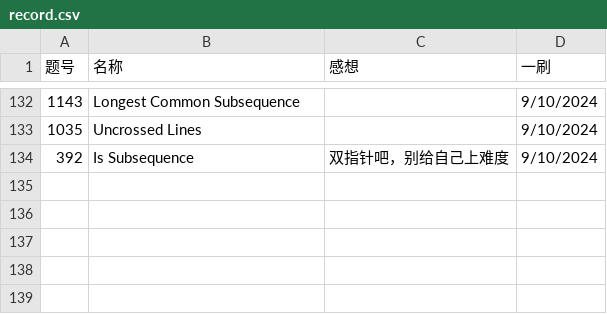
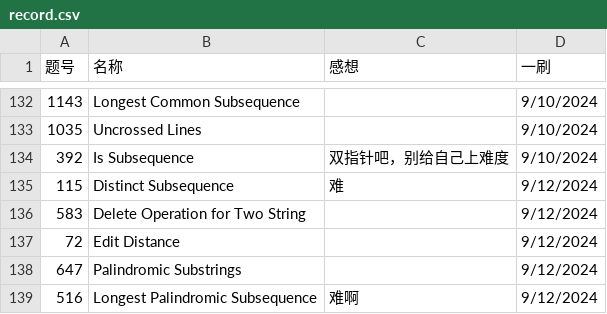
Before and after one commit to Myrrolinz/LeetCode-Record, a CSV file: record.csv, drawn as a sheet; only a part is shown, gaps mark what is left out; the diff names each change by its address in the sheet, - before the commit and + after, or states it on an @@ line.

```diff
--- a/record.csv
+++ b/record.csv
+row 135: 115 | Distinct Subsequence | 难 | 9/12/2024
+row 136: 583 | Delete Operation for Two String |  | 9/12/2024
+row 137: 72 | Edit Distance |  | 9/12/2024
+row 138: 647 | Palindromic Substrings |  | 9/12/2024
+row 139: 516 | Longest Palindromic Subsequence | 难啊 | 9/12/2024
```
Also changed, not shown: 5 other files.
